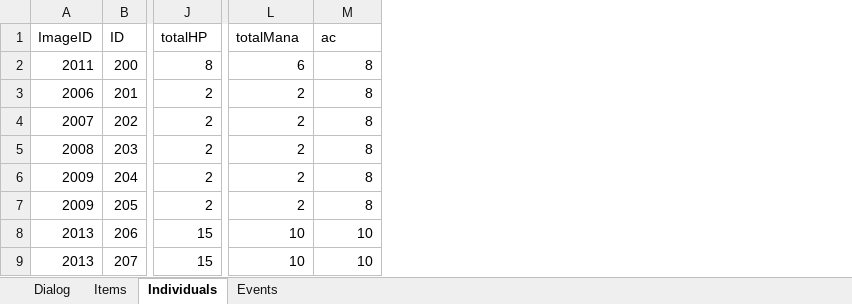
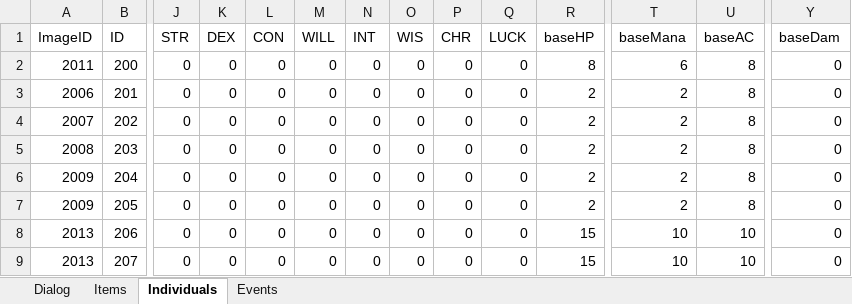
Before and after one commit to schil227/Natural_1, an Excel workbook: GameData.xlsx, sheet Individuals, drawn as a sheet; only a part is shown, gaps mark what is left out; values as stored, in another font and other column widths than the file's, no borders; addresses are those after the commit; the diff names each change by its address in the sheet, - before the commit and + after, or states it on an @@ line.

```diff
--- a/GameData.xlsx (sheet Individuals)
+++ b/GameData.xlsx (sheet Individuals)
+column J (STR), rows 2-9: all 0
+column K (DEX), rows 2-9: all 0
+column L (CON), rows 2-9: all 0
+column M (WILL), rows 2-9: all 0
+column N (INT), rows 2-9: all 0
+column O (WIS), rows 2-9: all 0
+column P (CHR), rows 2-9: all 0
+column Q (LUCK), rows 2-9: all 0
+column Y (baseDam), rows 2-9: all 0
-R1: totalHP
+R1: baseHP
-T1: totalMana
+T1: baseMana
-U1: ac
+U1: baseAC
```
Also changed, not shown: sheet Items, 12 other files.
